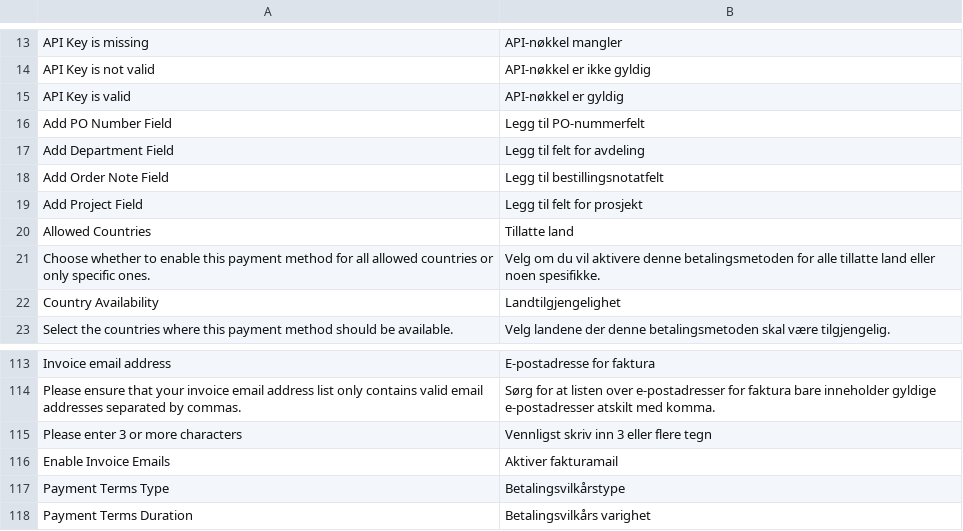
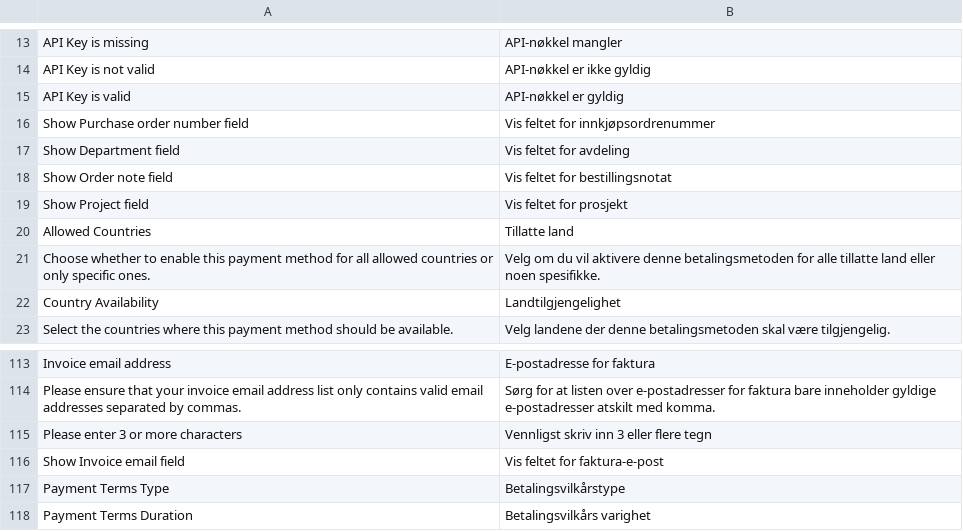
Before and after one commit to two-inc/magento-plugin, a CSV file: i18n/nb_NO.csv, drawn as a sheet; only a part is shown, gaps mark what is left out.

```diff
--- a/i18n/nb_NO.csv
+++ b/i18n/nb_NO.csv
@@ -15,6 +15,6 @@
 "API Key is valid","API-nøkkel er gyldig"
-"Add PO Number Field","Legg til PO-nummerfelt"
-"Add Department Field","Legg til felt for avdeling"
-"Add Order Note Field","Legg til bestillingsnotatfelt"
-"Add Project Field","Legg til felt for prosjekt"
+"Show Purchase order number field","Vis feltet for innkjøpsordrenummer"
+"Show Department field","Vis feltet for avdeling"
+"Show Order note field","Vis feltet for bestillingsnotat"
+"Show Project field","Vis feltet for prosjekt"
 "Allowed Countries","Tillatte land"
@@ -115,3 +115,3 @@
 "Please enter 3 or more characters","Vennligst skriv inn 3 eller flere tegn"
-"Enable Invoice Emails","Aktiver fakturamail"
+"Show Invoice email field","Vis feltet for faktura-e-post"
 "Payment Terms Type","Betalingsvilkårstype"
```
Also changed, not shown: i18n/nl_NL.csv, i18n/sv_SE.csv, 12 other files.
